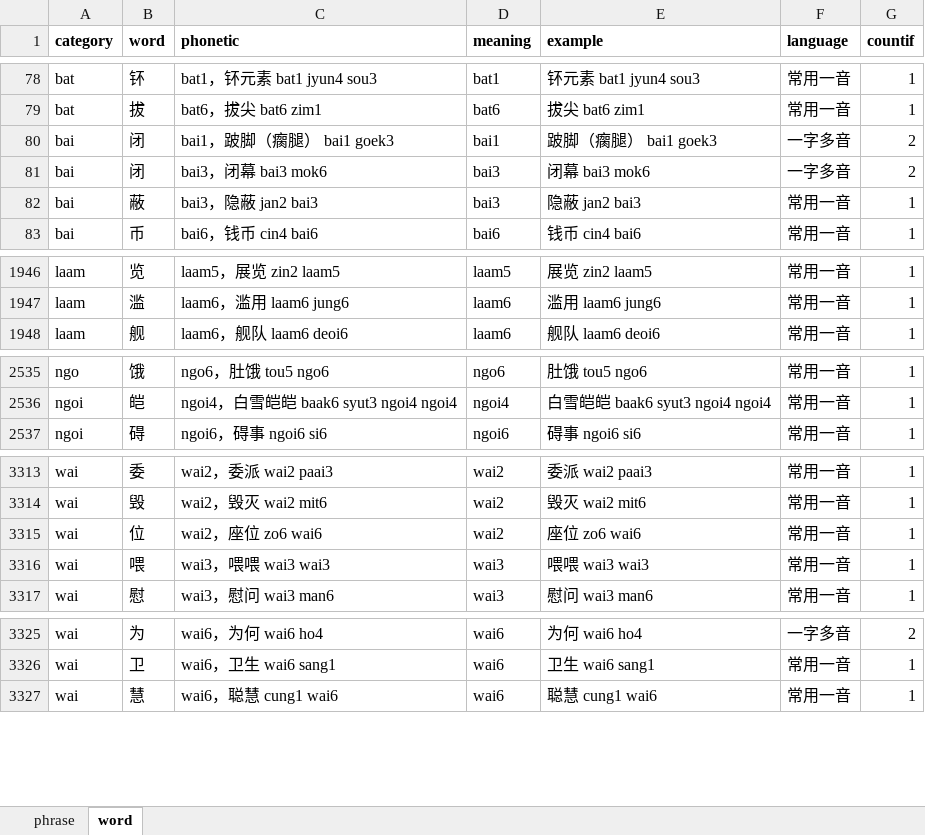
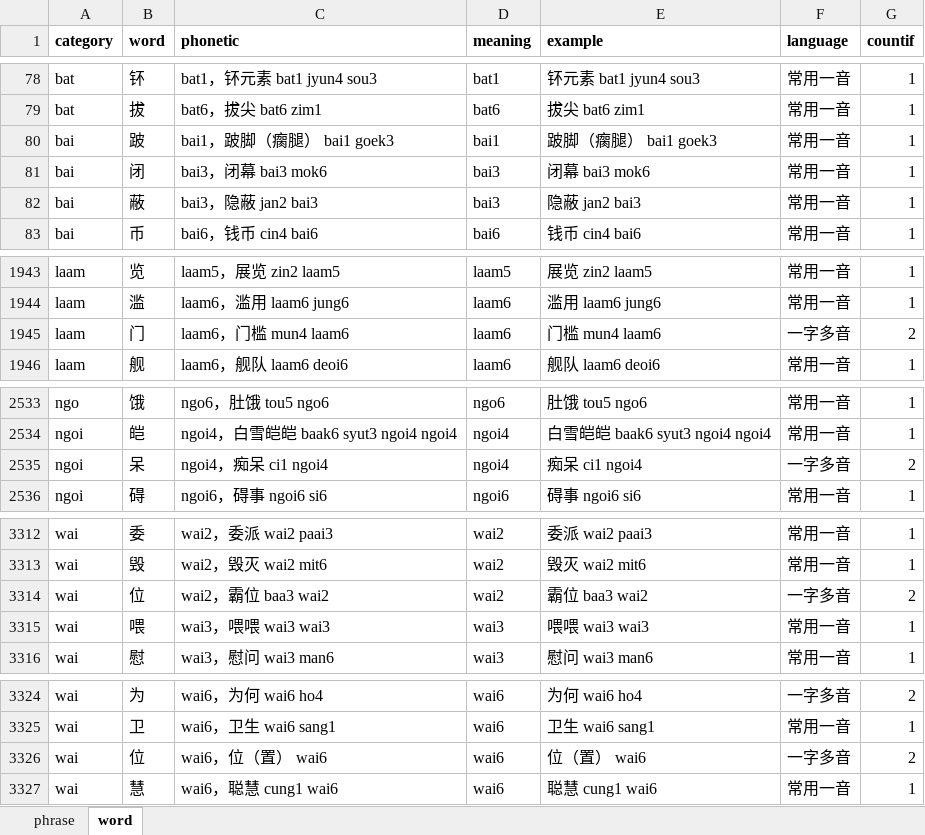
Before and after one commit to viewnn/wordcards, an Excel workbook: dict.xlsx, sheet word, drawn as a sheet; only a part is shown, gaps mark what is left out; values as stored, in another font and other column widths than the file's, no borders; addresses are those after the commit; the diff covers the shown part only; the diff names each change by its address in the sheet, - before the commit and + after, or states it on an @@ line.

```diff
--- a/dict.xlsx (sheet word)
+++ b/dict.xlsx (sheet word)
-B80 (word): 闭
+B80 (word): 跛
-F80:F81 (language): 一字多音
+F80:F81 (language): 常用一音
-G80:G81 (countif): 2
+G80:G81 (countif): 1
+row 1945: laam | 门 | laam6，门槛 mun4 laam6 | laam6 | 门槛 mun4 laam6 | 一字多音 | 2
+row 2535: ngoi | 呆 | ngoi4，痴呆 ci1 ngoi4 | ngoi4 | 痴呆 ci1 ngoi4 | 一字多音 | 2
-C3314 (phonetic): wai2，座位 zo6 wai6
+C3314 (phonetic): wai2，霸位 baa3 wai2
-E3314 (example): 座位 zo6 wai6
+E3314 (example): 霸位 baa3 wai2
-F3314 (language): 常用一音
+F3314 (language): 一字多音
-G3314 (countif): 1
+G3314 (countif): 2
+row 3326: wai | 位 | wai6，位（置） wai6 | wai6 | 位（置） wai6 | 一字多音 | 2
```
Also changed, not shown: 1 added row, 4 removed rows and 38 edited cells elsewhere in this sheet, formulas that keep their value.
